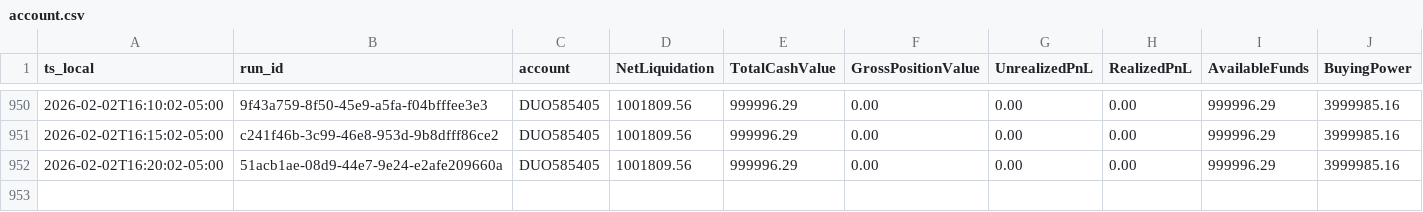
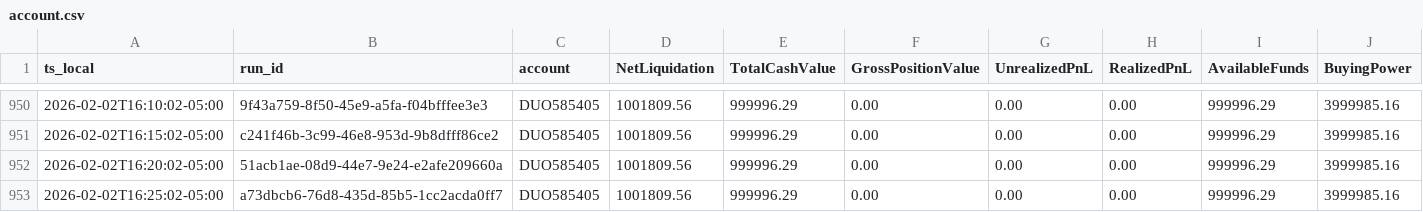
Before and after one commit to martinstabler-bit/IBKR_MeanReversion_Bot, a CSV file: analytics/logs/account.csv, drawn as a sheet; only a part is shown, gaps mark what is left out; rows hold the shown columns only; the diff names each change by its address in the sheet, - before the commit and + after, or states it on an @@ line.

```diff
--- a/analytics/logs/account.csv
+++ b/analytics/logs/account.csv
+row 953: 2026-02-02T16:25:02-05:00 | a73dbcb6-76d8-435d-85b5-1cc2acda0ff7 | DUO585405 | 1001809.56 | 999996.29 | 0.00 | 0.00 | 0.00 | 999996.29 | 3999985.16
```
Also changed, not shown: analytics/logs/runs.csv.
